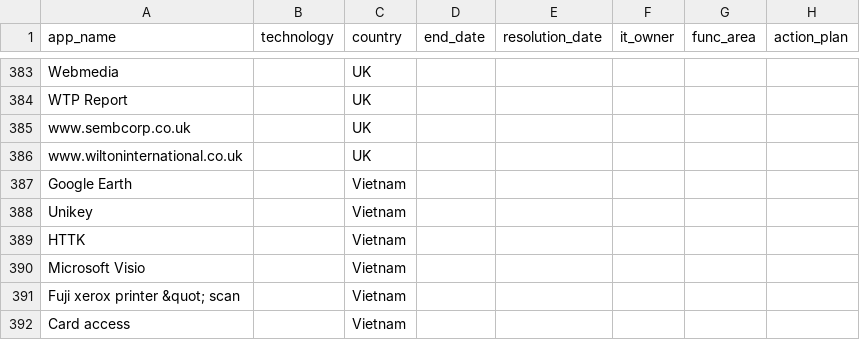
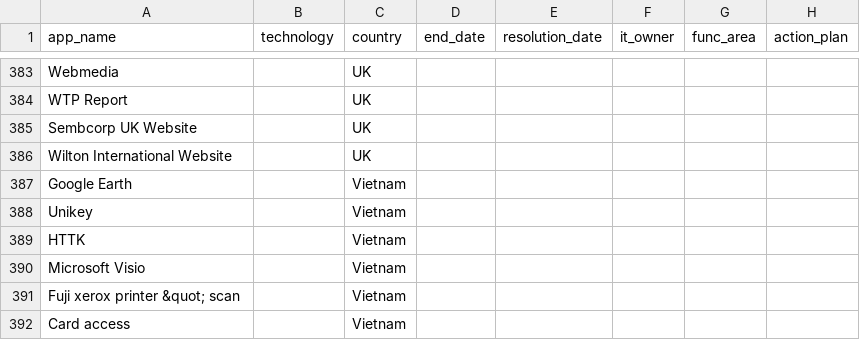
Before and after one commit to nbhogal/testJson, a CSV file: app-master-test.csv, drawn as a sheet; only a part is shown, gaps mark what is left out; the diff names each change by its address in the sheet, - before the commit and + after, or states it on an @@ line.

Commit message:
Add files via upload

```diff
--- a/app-master-test.csv
+++ b/app-master-test.csv
-A385 (app_name): www.sembcorp.co.uk
+A385 (app_name): Sembcorp UK Website
-A386 (app_name): www.wiltoninternational.co.uk
+A386 (app_name): Wilton International Website
```
